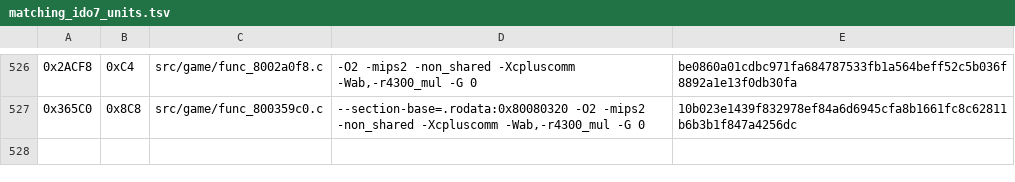
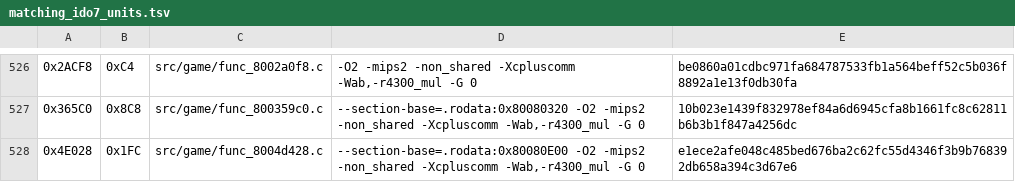
Before and after one commit to TheGh0stShip/Nagano-Winter-Olympics-98-N64, a TSV file: config/us/matching_ido7_units.tsv, drawn as a sheet; only a part is shown, gaps mark what is left out.

Commit message:
Match stream selection routine

```diff
--- a/config/us/matching_ido7_units.tsv
+++ b/config/us/matching_ido7_units.tsv
@@ -527 +527,2 @@
 0x365C0	0x8C8	src/game/func_800359c0.c	--section-base=.rodata:0x80080320 -O2 -mips2 -non_shared -Xcpluscomm -Wab,-r4300_mul -G 0	10b023e1439f832978ef84a6d6945cfa8b1661fc8c62811b6b3b1f847a4256dc
+0x4E028	0x1FC	src/game/func_8004d428.c	--section-base=.rodata:0x80080E00 -O2 -mips2 -non_shared -Xcpluscomm -Wab,-r4300_mul -G 0	e1ece2afe048c485bed676ba2c62fc55d4346f3b9b768392db658a394c3d67e6
```
Also changed, not shown: 4 other files.
